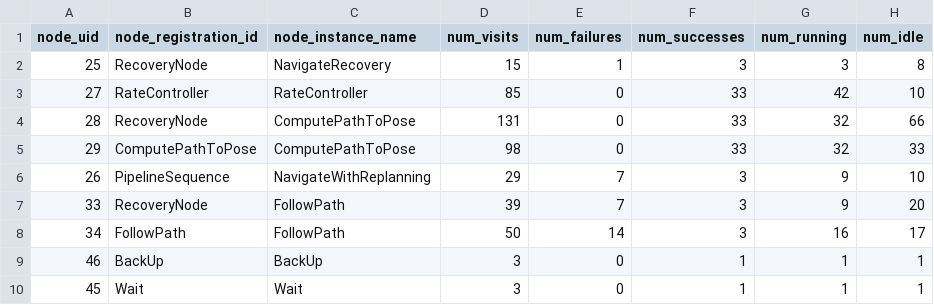
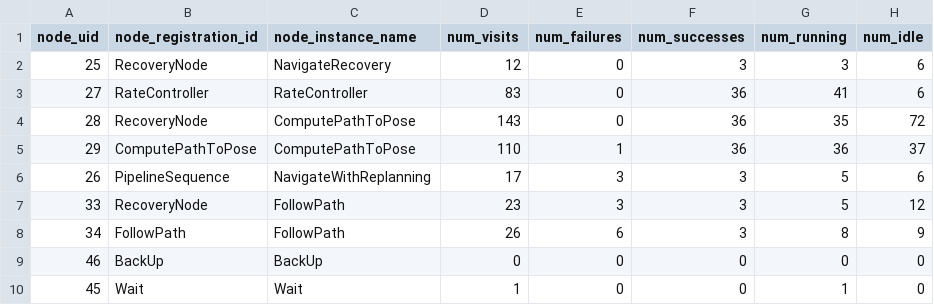
Before and after one commit to RobotCodeLab/BT-Canopy, a CSV file: node_coverage.csv, drawn as a sheet; only a part is shown; the diff covers the shown part only.

```diff
--- a/node_coverage.csv
+++ b/node_coverage.csv
@@ -1,10 +1,10 @@
 node_uid,node_registration_id,node_instance_name,num_visits,num_failures,num_successes,num_running,num_idle
-25,RecoveryNode,NavigateRecovery,15,1,3,3,8
-27,RateController,RateController,85,0,33,42,10
-28,RecoveryNode,ComputePathToPose,131,0,33,32,66
-29,ComputePathToPose,ComputePathToPose,98,0,33,32,33
-26,PipelineSequence,NavigateWithReplanning,29,7,3,9,10
-33,RecoveryNode,FollowPath,39,7,3,9,20
-34,FollowPath,FollowPath,50,14,3,16,17
-46,BackUp,BackUp,3,0,1,1,1
-45,Wait,Wait,3,0,1,1,1
+25,RecoveryNode,NavigateRecovery,12,0,3,3,6
+27,RateController,RateController,83,0,36,41,6
+28,RecoveryNode,ComputePathToPose,143,0,36,35,72
+29,ComputePathToPose,ComputePathToPose,110,1,36,36,37
+26,PipelineSequence,NavigateWithReplanning,17,3,3,5,6
+33,RecoveryNode,FollowPath,23,3,3,5,12
+34,FollowPath,FollowPath,26,6,3,8,9
+46,BackUp,BackUp,0,0,0,0,0
+45,Wait,Wait,1,0,0,1,0
```
Also changed, not shown: 43 edited cells elsewhere in this file, 1 other file.
